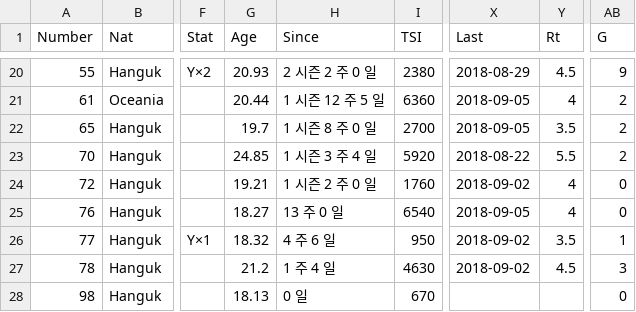
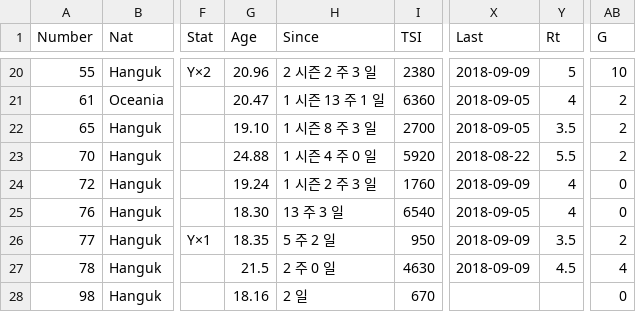
Before and after one commit to wooheaven/Hattrick-Study, a CSV file: 00_LastKeeper/2018/09/09/player.csv, drawn as a sheet; only a part is shown, gaps mark what is left out; the diff covers the shown part only; the diff names each change by its address in the sheet, - before the commit and + after, or states it on an @@ line.

```diff
--- a/00_LastKeeper/2018/09/09/player.csv
+++ b/00_LastKeeper/2018/09/09/player.csv
-G20 (Age): 20.93
+G20 (Age): 20.96
-H20 (Since): 2 시즌 2 주 0 일
+H20 (Since): 2 시즌 2 주 3 일
-X20 (Last): 2018-08-29
+X20 (Last): 2018-09-09
-Y20 (Rt): 4.5
+Y20 (Rt): 5
-AB20 (G): 9
+AB20 (G): 10
-G21 (Age): 20.44
+G21 (Age): 20.47
-H21 (Since): 1 시즌 12 주 5 일
+H21 (Since): 1 시즌 13 주 1 일
-G22 (Age): 19.7
+G22 (Age): 19.10
-H22 (Since): 1 시즌 8 주 0 일
+H22 (Since): 1 시즌 8 주 3 일
-G23 (Age): 24.85
+G23 (Age): 24.88
-H23 (Since): 1 시즌 3 주 4 일
+H23 (Since): 1 시즌 4 주 0 일
-G24 (Age): 19.21
+G24 (Age): 19.24
-H24 (Since): 1 시즌 2 주 0 일
+H24 (Since): 1 시즌 2 주 3 일
-X24 (Last): 2018-09-02
+X24 (Last): 2018-09-09
-G25 (Age): 18.27
+G25 (Age): 18.30
-H25 (Since): 13 주 0 일
+H25 (Since): 13 주 3 일
-G26 (Age): 18.32
+G26 (Age): 18.35
-H26 (Since): 4 주 6 일
+H26 (Since): 5 주 2 일
-X26:X27 (Last): 2018-09-02
+X26:X27 (Last): 2018-09-09
-AB26 (G): 1
+AB26 (G): 2
-G27 (Age): 21.2
+G27 (Age): 21.5
-H27 (Since): 1 주 4 일
+H27 (Since): 2 주 0 일
-AB27 (G): 3
+AB27 (G): 4
-G28 (Age): 18.13
+G28 (Age): 18.16
-H28 (Since): 0 일
+H28 (Since): 2 일
```
Also changed, not shown: 87 edited cells elsewhere in this file, 11 other files.
